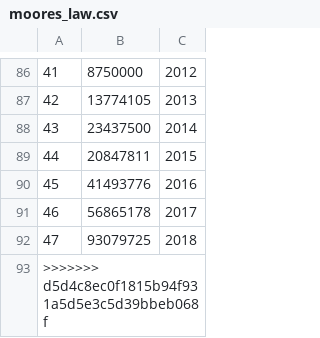
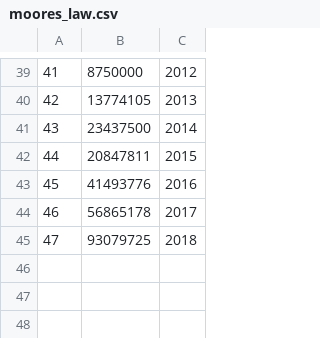
Before and after one commit to uclaacm/getting-mean-about-error, a CSV file: moores_law.csv, drawn as a sheet; only a part is shown, gaps mark what is left out; the diff covers the shown part only; the diff names each change by its address in the sheet, - before the commit and + after, or states it on an @@ line.

```diff
--- a/moores_law.csv
+++ b/moores_law.csv
-row 93: >>>>>>> d5d4c8ec0f1815b94f931a5d5e3c5d39bbeb068f
```
Also changed, not shown: 47 removed rows elsewhere in this file.
